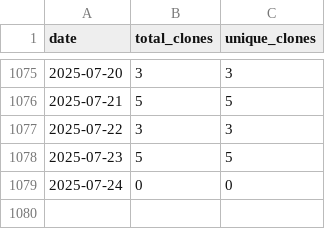
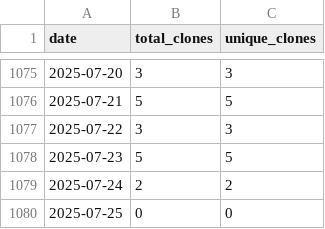
Before and after one commit to wumphlett/COMP-1210, a CSV file: .traffic/clones.csv, drawn as a sheet; only a part is shown, gaps mark what is left out.

Commit message:
Updating repository traffic

```diff
--- a/.traffic/clones.csv
+++ b/.traffic/clones.csv
@@ -1078,2 +1078,3 @@ date,total_clones,unique_clones
 2025-07-23,5,5
-2025-07-24,0,0
+2025-07-24,2,2
+2025-07-25,0,0
```
Also changed, not shown: .traffic/views.csv, 3 other files.
